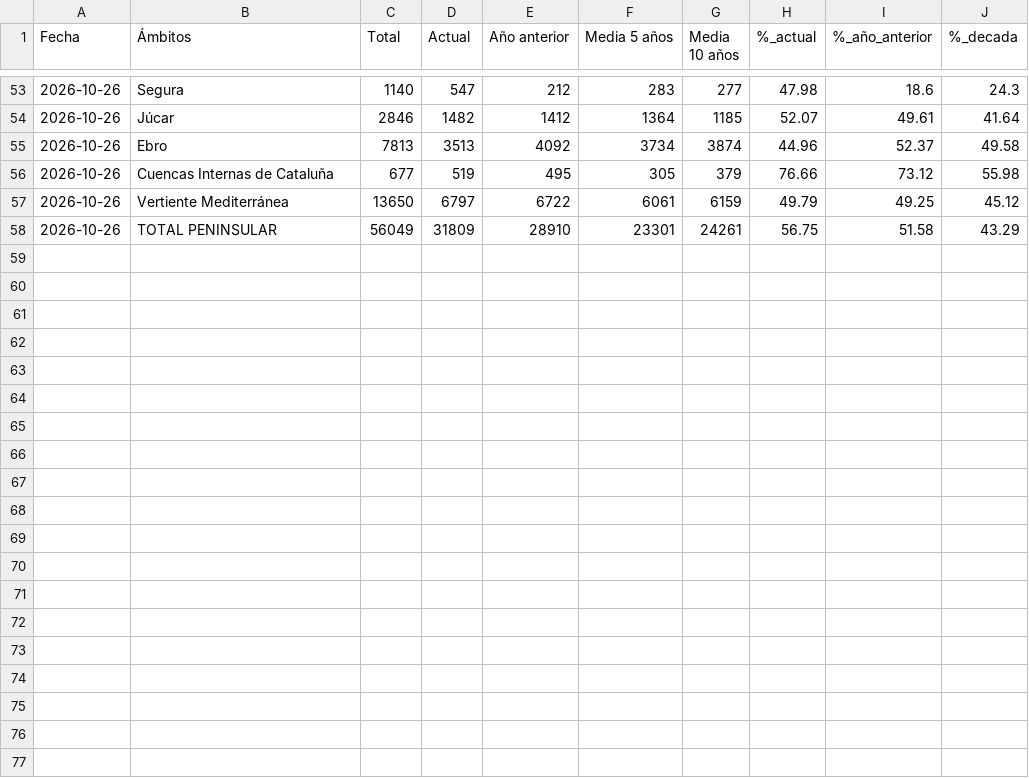
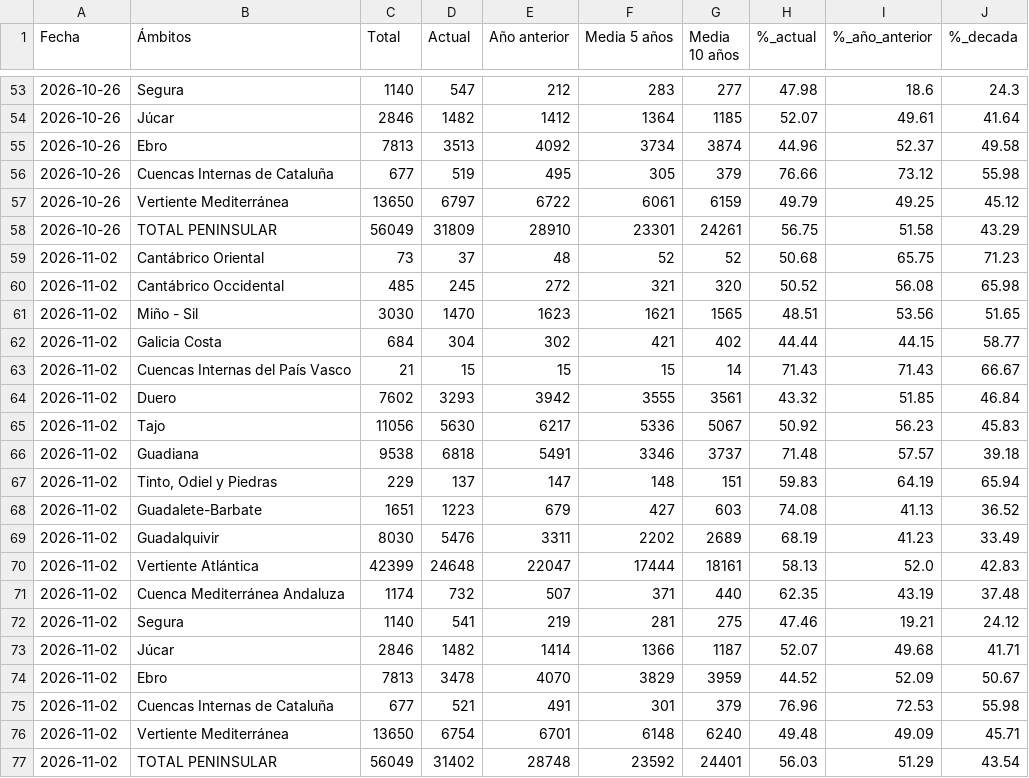
Before and after one commit to Newtral-datos/embalses_automatico, a CSV file: historicos/cuencas.csv, drawn as a sheet; only a part is shown, gaps mark what is left out.

```diff
--- a/historicos/cuencas.csv
+++ b/historicos/cuencas.csv
@@ -58 +58,20 @@ Fecha,Ámbitos,Total,Actual,Año anterior,Media 5 años,Media 10 años,%_actual,
 2026-10-26,TOTAL PENINSULAR,56049,31809,28910,23301,24261,56.75,51.58,43.29
+2026-11-02,Cantábrico Oriental,73,37,48,52,52,50.68,65.75,71.23
+2026-11-02,Cantábrico Occidental,485,245,272,321,320,50.52,56.08,65.98
+2026-11-02,Miño - Sil,3030,1470,1623,1621,1565,48.51,53.56,51.65
+2026-11-02,Galicia Costa,684,304,302,421,402,44.44,44.15,58.77
+2026-11-02,Cuencas Internas del País Vasco,21,15,15,15,14,71.43,71.43,66.67
+2026-11-02,Duero,7602,3293,3942,3555,3561,43.32,51.85,46.84
+2026-11-02,Tajo,11056,5630,6217,5336,5067,50.92,56.23,45.83
+2026-11-02,Guadiana,9538,6818,5491,3346,3737,71.48,57.57,39.18
+2026-11-02,"Tinto, Odiel y Piedras",229,137,147,148,151,59.83,64.19,65.94
+2026-11-02,Guadalete-Barbate,1651,1223,679,427,603,74.08,41.13,36.52
+2026-11-02,Guadalquivir,8030,5476,3311,2202,2689,68.19,41.23,33.49
+2026-11-02,Vertiente Atlántica,42399,24648,22047,17444,18161,58.13,52.0,42.83
+2026-11-02,Cuenca Mediterránea Andaluza,1174,732,507,371,440,62.35,43.19,37.48
+2026-11-02,Segura,1140,541,219,281,275,47.46,19.21,24.12
+2026-11-02,Júcar,2846,1482,1414,1366,1187,52.07,49.68,41.71
+2026-11-02,Ebro,7813,3478,4070,3829,3959,44.52,52.09,50.67
+2026-11-02,Cuencas Internas de Cataluña,677,521,491,301,379,76.96,72.53,55.98
+2026-11-02,Vertiente Mediterránea,13650,6754,6701,6148,6240,49.48,49.09,45.71
+2026-11-02,TOTAL PENINSULAR,56049,31402,28748,23592,24401,56.03,51.29,43.54
```
Also changed, not shown: graficos/cuencas/datos.csv, 1 other file.
